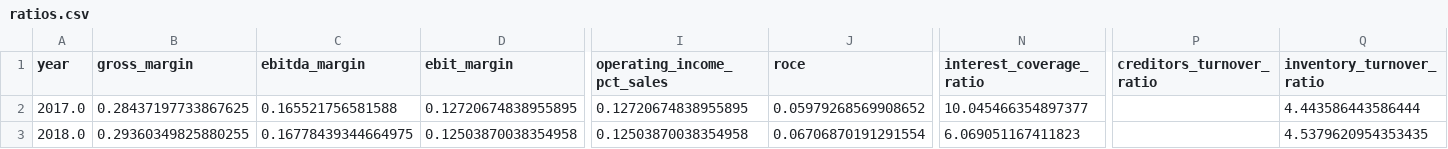
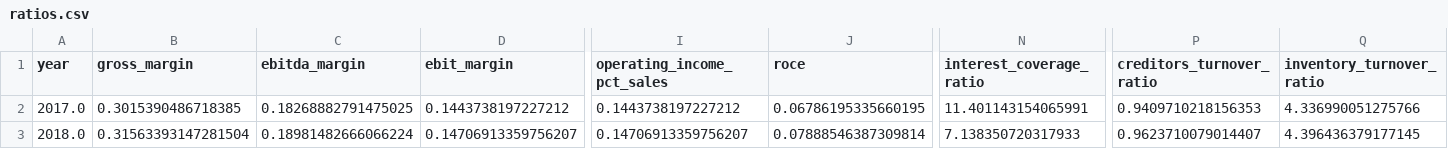
Before and after one commit to dhruv-37/Auto-FMVA, a CSV file: data/processed/RELIANCE/ratios.csv, drawn as a sheet; only a part is shown, gaps mark what is left out; the diff covers the shown part only; the diff names each change by its address in the sheet, - before the commit and + after, or states it on an @@ line.

```diff
--- a/data/processed/RELIANCE/ratios.csv
+++ b/data/processed/RELIANCE/ratios.csv
-B2 (gross_margin): 0.28437197733867625
+B2 (gross_margin): 0.3015390486718385
-C2 (ebitda_margin): 0.165521756581588
+C2 (ebitda_margin): 0.18268882791475025
-D2 (ebit_margin): 0.12720674838955895
+D2 (ebit_margin): 0.1443738197227212
-I2 (operating_income_pct_sales): 0.12720674838955895
+I2 (operating_income_pct_sales): 0.1443738197227212
-J2 (roce): 0.05979268569908652
+J2 (roce): 0.06786195335660195
-N2 (interest_coverage_ratio): 10.045466354897377
+N2 (interest_coverage_ratio): 11.401143154065991
-P2 (creditors_turnover_ratio): (empty)
+P2 (creditors_turnover_ratio): 0.9409710218156353
-Q2 (inventory_turnover_ratio): 4.443586443586444
+Q2 (inventory_turnover_ratio): 4.336990051275766
-B3 (gross_margin): 0.29360349825880255
+B3 (gross_margin): 0.31563393147281504
-C3 (ebitda_margin): 0.16778439344664975
+C3 (ebitda_margin): 0.18981482666066224
-D3 (ebit_margin): 0.12503870038354958
+D3 (ebit_margin): 0.14706913359756207
-I3 (operating_income_pct_sales): 0.12503870038354958
+I3 (operating_income_pct_sales): 0.14706913359756207
-J3 (roce): 0.06706870191291554
+J3 (roce): 0.07888546387309814
-N3 (interest_coverage_ratio): 6.069051167411823
+N3 (interest_coverage_ratio): 7.138350720317933
-P3 (creditors_turnover_ratio): (empty)
+P3 (creditors_turnover_ratio): 0.9623710079014407
-Q3 (inventory_turnover_ratio): 4.5379620954353435
+Q3 (inventory_turnover_ratio): 4.396436379177145
```
Also changed, not shown: 160 edited cells elsewhere in this file, data/processed/RELIANCE/financials.csv, data/processed/RELIANCE/monte_carlo_trials.csv, 10 other files.
